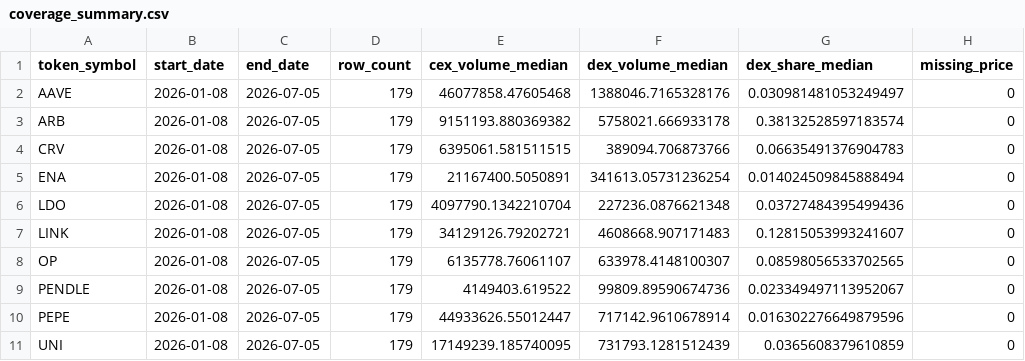
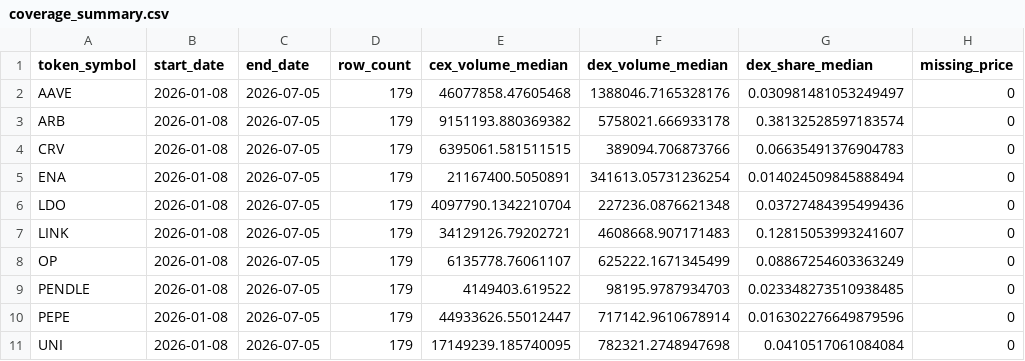
Before and after one commit to lzd705/on-chain-market-structure-analysis, a CSV file: data/a_review/research/coverage_summary.csv, drawn as a sheet.

```diff
--- a/data/a_review/research/coverage_summary.csv
+++ b/data/a_review/research/coverage_summary.csv
@@ -7,5 +7,5 @@ LDO,2026-01-08,2026-07-05,179,4097790.1342210704,227236.0876621348,0.03727484395
 LINK,2026-01-08,2026-07-05,179,34129126.79202721,4608668.907171483,0.12815053993241607,0
-OP,2026-01-08,2026-07-05,179,6135778.76061107,633978.4148100307,0.08598056533702565,0
-PENDLE,2026-01-08,2026-07-05,179,4149403.619522,99809.89590674736,0.023349497113952067,0
+OP,2026-01-08,2026-07-05,179,6135778.76061107,625222.1671345499,0.08867254603363249,0
+PENDLE,2026-01-08,2026-07-05,179,4149403.619522,98195.9787934703,0.023348273510938485,0
 PEPE,2026-01-08,2026-07-05,179,44933626.55012447,717142.9610678914,0.016302276649879596,0
-UNI,2026-01-08,2026-07-05,179,17149239.185740095,731793.1281512439,0.0365608379610859,0
+UNI,2026-01-08,2026-07-05,179,17149239.185740095,782321.2748947698,0.0410517061084084,0
```
Also changed, not shown: data/a_review/research/candidate_factor_forward_returns.csv, data/a_review/research/cex_dex_correlation.csv, 13 other files.
